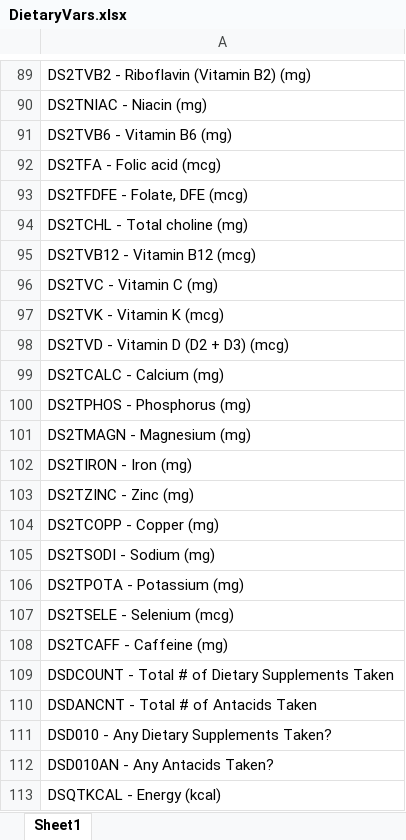
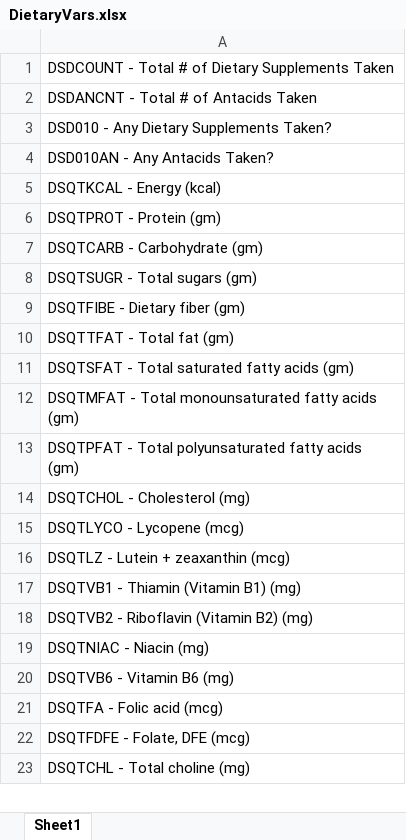
Before and after one commit to rubychan299/ENAR-Risk-Factors-Analyses, an Excel workbook: data/DietaryVars.xlsx, sheet Sheet1, drawn as a sheet; only a part is shown, gaps mark what is left out; the shorter side is filled out with more unchanged rows; values as stored, in another font and other column widths than the file's, no borders; the diff covers the shown part only; the diff names each change by its address in the sheet, - before the commit and + after, or states it on an @@ line.

```diff
--- a/data/DietaryVars.xlsx (sheet Sheet1)
+++ b/data/DietaryVars.xlsx (sheet Sheet1)
-row 89: DS2TVB2 - Riboflavin (Vitamin B2) (mg)
-row 90: DS2TNIAC - Niacin (mg)
-row 91: DS2TVB6 - Vitamin B6 (mg)
-row 92: DS2TFA - Folic acid (mcg)
-row 93: DS2TFDFE - Folate, DFE (mcg)
-row 94: DS2TCHL - Total choline (mg)
-row 95: DS2TVB12 - Vitamin B12 (mcg)
-row 96: DS2TVC - Vitamin C (mg)
-row 97: DS2TVK - Vitamin K (mcg)
-row 98: DS2TVD - Vitamin D (D2 + D3) (mcg)
-row 99: DS2TCALC - Calcium (mg)
-row 100: DS2TPHOS - Phosphorus (mg)
-row 101: DS2TMAGN - Magnesium (mg)
-row 102: DS2TIRON - Iron (mg)
-row 103: DS2TZINC - Zinc (mg)
-row 104: DS2TCOPP - Copper (mg)
-row 105: DS2TSODI - Sodium (mg)
-row 106: DS2TPOTA - Potassium (mg)
-row 107: DS2TSELE - Selenium (mcg)
-row 108: DS2TCAFF - Caffeine (mg)
```
Also changed, not shown: 88 removed rows elsewhere in this sheet, 2 other files.
